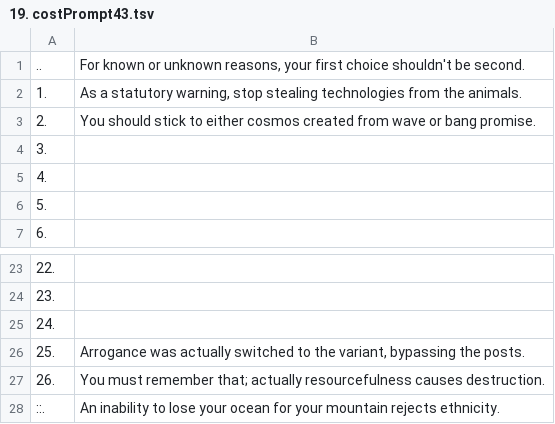
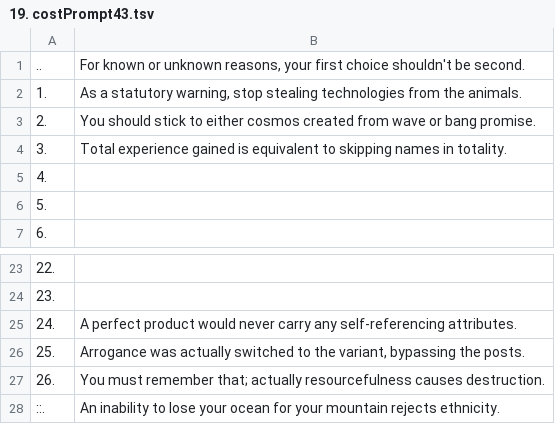
Before and after one commit to openroot/onlyIf31, a TSV file: 1. longVariable47/19. costPrompt43/19. costPrompt43.tsv, drawn as a sheet; only a part is shown, gaps mark what is left out.

Commit message:
update

```diff
--- a/1. longVariable47/19. costPrompt43/19. costPrompt43.tsv
+++ b/1. longVariable47/19. costPrompt43/19. costPrompt43.tsv
@@ -3,3 +3,3 @@
 2.	You should stick to either cosmos created from wave or bang promise.
-3.	
+3.	Total experience gained is equivalent to skipping names in totality.
 4.	
@@ -24,3 +24,3 @@
 23.	
-24.	
+24.	A perfect product would never carry any self-referencing attributes.
 25.	Arrogance was actually switched to the variant, bypassing the posts.
```
